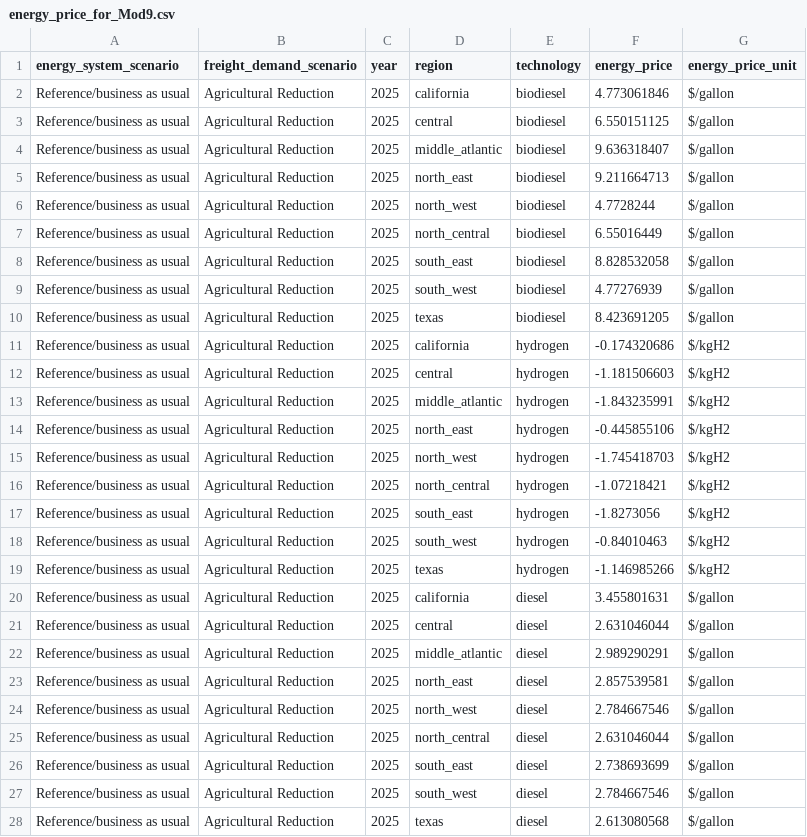
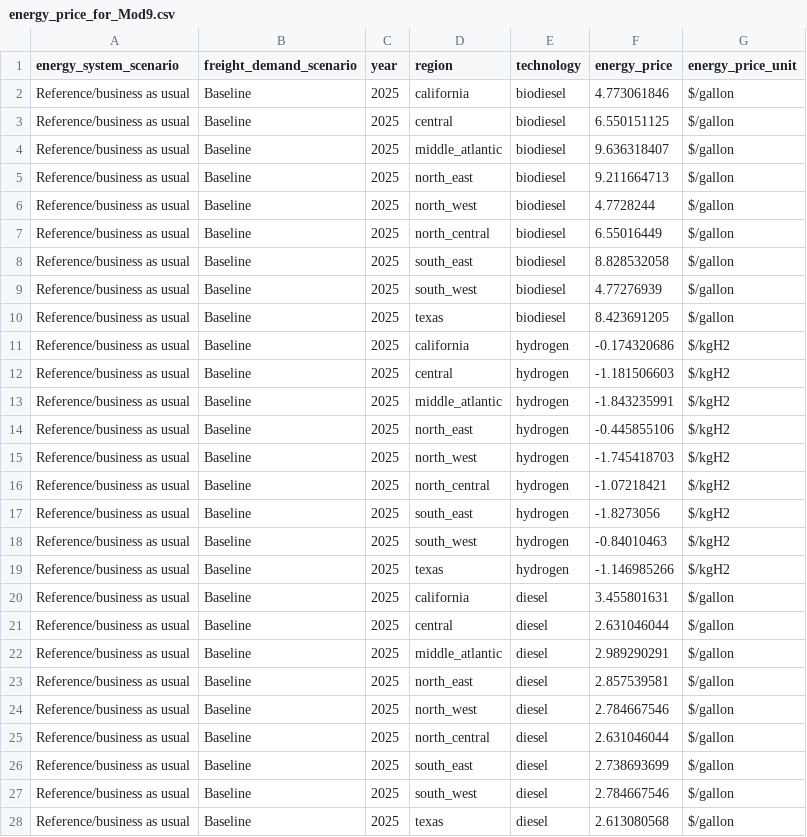
Before and after one commit to iahmed2ncsu/arpae-astep, a CSV file: Data/Input/Module-9/energy_price_for_Mod9.csv, drawn as a sheet; only a part is shown; the diff covers the shown part only.

```diff
--- a/Data/Input/Module-9/energy_price_for_Mod9.csv
+++ b/Data/Input/Module-9/energy_price_for_Mod9.csv
@@ -1,28 +1,28 @@
 energy_system_scenario,freight_demand_scenario,year,region,technology,energy_price,energy_price_unit
-Reference/business as usual,Agricultural Reduction,2025,california,biodiesel,4.773061846,$/gallon
-Reference/business as usual,Agricultural Reduction,2025,central,biodiesel,6.550151125,$/gallon
-Reference/business as usual,Agricultural Reduction,2025,middle_atlantic,biodiesel,9.636318407,$/gallon
-Reference/business as usual,Agricultural Reduction,2025,north_east,biodiesel,9.211664713,$/gallon
-Reference/business as usual,Agricultural Reduction,2025,north_west,biodiesel,4.7728244,$/gallon
-Reference/business as usual,Agricultural Reduction,2025,north_central,biodiesel,6.55016449,$/gallon
-Reference/business as usual,Agricultural Reduction,2025,south_east,biodiesel,8.828532058,$/gallon
-Reference/business as usual,Agricultural Reduction,2025,south_west,biodiesel,4.77276939,$/gallon
-Reference/business as usual,Agricultural Reduction,2025,texas,biodiesel,8.423691205,$/gallon
-Reference/business as usual,Agricultural Reduction,2025,california,hydrogen,-0.174320686,$/kgH2
-Reference/business as usual,Agricultural Reduction,2025,central,hydrogen,-1.181506603,$/kgH2
-Reference/business as usual,Agricultural Reduction,2025,middle_atlantic,hydrogen,-1.843235991,$/kgH2
-Reference/business as usual,Agricultural Reduction,2025,north_east,hydrogen,-0.445855106,$/kgH2
-Reference/business as usual,Agricultural Reduction,2025,north_west,hydrogen,-1.745418703,$/kgH2
-Reference/business as usual,Agricultural Reduction,2025,north_central,hydrogen,-1.07218421,$/kgH2
-Reference/business as usual,Agricultural Reduction,2025,south_east,hydrogen,-1.8273056,$/kgH2
-Reference/business as usual,Agricultural Reduction,2025,south_west,hydrogen,-0.84010463,$/kgH2
-Reference/business as usual,Agricultural Reduction,2025,texas,hydrogen,-1.146985266,$/kgH2
-Reference/business as usual,Agricultural Reduction,2025,california,diesel,3.455801631,$/gallon
-Reference/business as usual,Agricultural Reduction,2025,central,diesel,2.631046044,$/gallon
-Reference/business as usual,Agricultural Reduction,2025,middle_atlantic,diesel,2.989290291,$/gallon
-Reference/business as usual,Agricultural Reduction,2025,north_east,diesel,2.857539581,$/gallon
-Reference/business as usual,Agricultural Reduction,2025,north_west,diesel,2.784667546,$/gallon
-Reference/business as usual,Agricultural Reduction,2025,north_central,diesel,2.631046044,$/gallon
-Reference/business as usual,Agricultural Reduction,2025,south_east,diesel,2.738693699,$/gallon
-Reference/business as usual,Agricultural Reduction,2025,south_west,diesel,2.784667546,$/gallon
-Reference/business as usual,Agricultural Reduction,2025,texas,diesel,2.613080568,$/gallon
+Reference/business as usual,Baseline,2025,california,biodiesel,4.773061846,$/gallon
+Reference/business as usual,Baseline,2025,central,biodiesel,6.550151125,$/gallon
+Reference/business as usual,Baseline,2025,middle_atlantic,biodiesel,9.636318407,$/gallon
+Reference/business as usual,Baseline,2025,north_east,biodiesel,9.211664713,$/gallon
+Reference/business as usual,Baseline,2025,north_west,biodiesel,4.7728244,$/gallon
+Reference/business as usual,Baseline,2025,north_central,biodiesel,6.55016449,$/gallon
+Reference/business as usual,Baseline,2025,south_east,biodiesel,8.828532058,$/gallon
+Reference/business as usual,Baseline,2025,south_west,biodiesel,4.77276939,$/gallon
+Reference/business as usual,Baseline,2025,texas,biodiesel,8.423691205,$/gallon
+Reference/business as usual,Baseline,2025,california,hydrogen,-0.174320686,$/kgH2
+Reference/business as usual,Baseline,2025,central,hydrogen,-1.181506603,$/kgH2
+Reference/business as usual,Baseline,2025,middle_atlantic,hydrogen,-1.843235991,$/kgH2
+Reference/business as usual,Baseline,2025,north_east,hydrogen,-0.445855106,$/kgH2
+Reference/business as usual,Baseline,2025,north_west,hydrogen,-1.745418703,$/kgH2
+Reference/business as usual,Baseline,2025,north_central,hydrogen,-1.07218421,$/kgH2
+Reference/business as usual,Baseline,2025,south_east,hydrogen,-1.8273056,$/kgH2
+Reference/business as usual,Baseline,2025,south_west,hydrogen,-0.84010463,$/kgH2
+Reference/business as usual,Baseline,2025,texas,hydrogen,-1.146985266,$/kgH2
+Reference/business as usual,Baseline,2025,california,diesel,3.455801631,$/gallon
+Reference/business as usual,Baseline,2025,central,diesel,2.631046044,$/gallon
+Reference/business as usual,Baseline,2025,middle_atlantic,diesel,2.989290291,$/gallon
+Reference/business as usual,Baseline,2025,north_east,diesel,2.857539581,$/gallon
+Reference/business as usual,Baseline,2025,north_west,diesel,2.784667546,$/gallon
+Reference/business as usual,Baseline,2025,north_central,diesel,2.631046044,$/gallon
+Reference/business as usual,Baseline,2025,south_east,diesel,2.738693699,$/gallon
+Reference/business as usual,Baseline,2025,south_west,diesel,2.784667546,$/gallon
+Reference/business as usual,Baseline,2025,texas,diesel,2.613080568,$/gallon
```
Also changed, not shown: 63 edited cells elsewhere in this file, Data/Input/Module-9/energy_for_Mod9.csv, Data/Input/Module-9/refueling_for_Mod9.csv, 5 other files.
